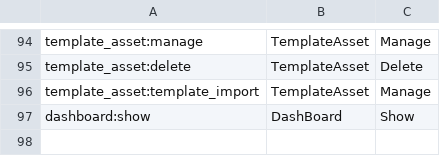
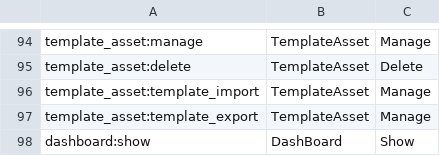
Before and after one commit to wraft/wraft, a CSV file: priv/repo/data/rbac/permissions.csv, drawn as a sheet; only a part is shown, gaps mark what is left out; the diff names each change by its address in the sheet, - before the commit and + after, or states it on an @@ line.

Commit message:
Feature/create template asset export (#10)
* refactor(wraft/templates): created_template_export, credo formatted

* refactor(wraft/template-asset): simplified the code base for template export

* fix(wraft/template-asset): fixed the issue with create_wraft funtion

* chore(wraft/template-asset): simplified funtion and remove unwanted files

* fix(wraft/template-asset): fixed the error handling

* add(wraft/template): add rbac

* fix(wraft/template-asset): fixed all the some conflicts and credo

* refactor(wraft/template-asset): refactor template_assets(export)

---------

Co-authored-by: Saleel <voxsalie@gmail.com>

```diff
--- a/priv/repo/data/rbac/permissions.csv
+++ b/priv/repo/data/rbac/permissions.csv
+row 97: template_asset:template_export | TemplateAsset | Manage
```
Also changed, not shown: 2 other files.
